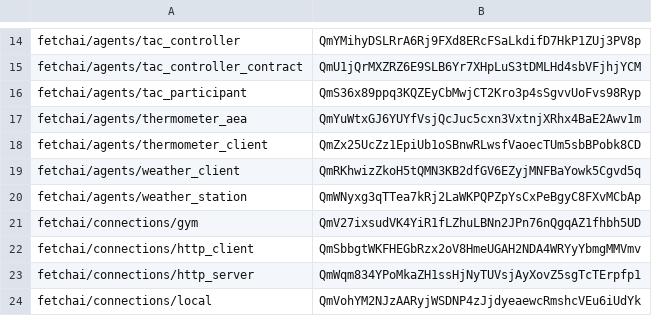
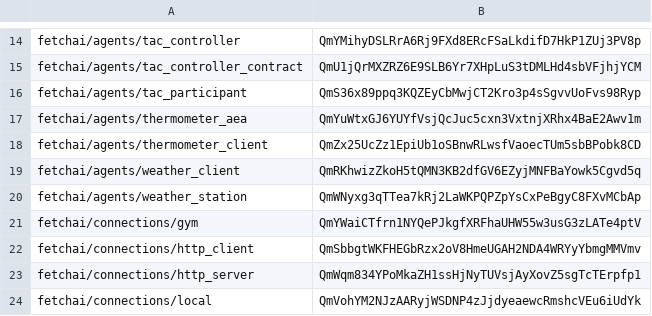
Before and after one commit to fetchai/agents-aea, a CSV file: packages/hashes.csv, drawn as a sheet; only a part is shown, gaps mark what is left out.

```diff
--- a/packages/hashes.csv
+++ b/packages/hashes.csv
@@ -20,3 +20,3 @@ fetchai/agents/weather_client,QmRKhwizZkoH5tQMN3KB2dfGV6EZyjMNFBaYowk5Cgvd5q
 fetchai/agents/weather_station,QmWNyxg3qTTea7kRj2LaWKPQPZpYsCxPeBgyC8FXvMCbAp
-fetchai/connections/gym,QmV27ixsudVK4YiR1fLZhuLBNn2JPn76nQgqAZ1fhbh5UD
+fetchai/connections/gym,QmYWaiCTfrn1NYQePJkgfXRFhaUHW55w3usG3zLATe4ptV
 fetchai/connections/http_client,QmSbbgtWKFHEGbRzx2oV8HmeUGAH2NDA4WRYyYbmgMMVmv
```
Also changed, not shown: 2 other files.
